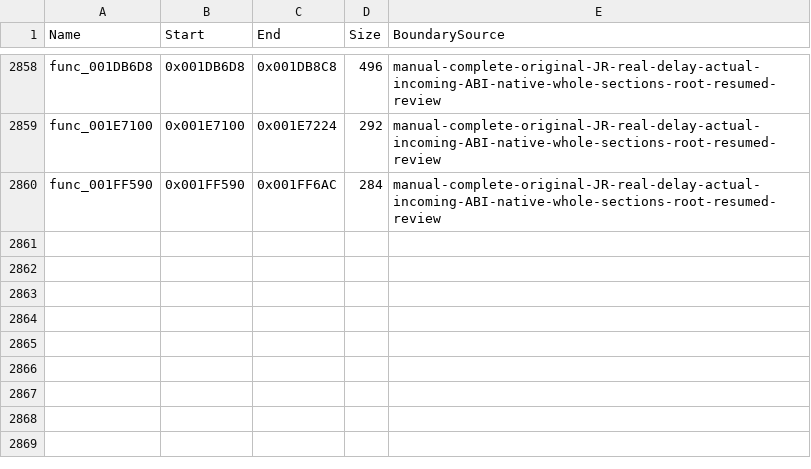
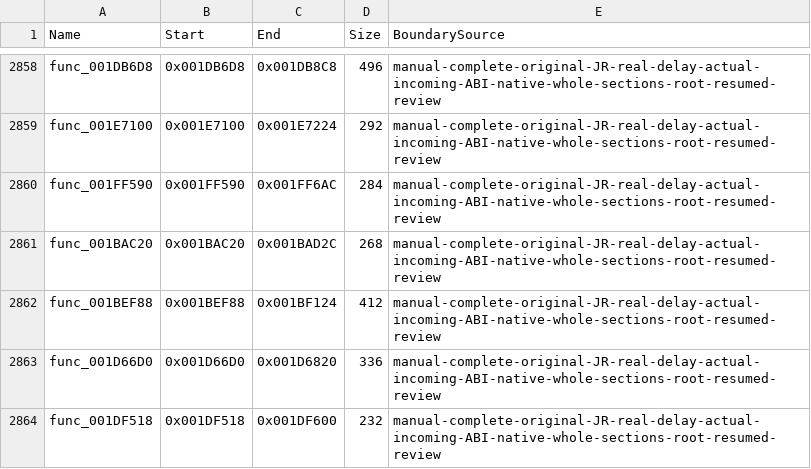
Before and after one commit to NaGaa95/sly3-decomp, a CSV file: config/function_overrides.csv, drawn as a sheet; only a part is shown, gaps mark what is left out.

Commit message:
Recover matching vector align notify, path orient apply, target range check and motion pull apply game_middle functions

```diff
--- a/config/function_overrides.csv
+++ b/config/function_overrides.csv
@@ -2860 +2860,5 @@ func_001E7100,0x001E7100,0x001E7224,292,manual-complete-original-JR-real-delay-a
 func_001FF590,0x001FF590,0x001FF6AC,284,manual-complete-original-JR-real-delay-actual-incoming-ABI-native-whole-sections-root-resumed-review
+func_001BAC20,0x001BAC20,0x001BAD2C,268,manual-complete-original-JR-real-delay-actual-incoming-ABI-native-whole-sections-root-resumed-review
+func_001BEF88,0x001BEF88,0x001BF124,412,manual-complete-original-JR-real-delay-actual-incoming-ABI-native-whole-sections-root-resumed-review
+func_001D66D0,0x001D66D0,0x001D6820,336,manual-complete-original-JR-real-delay-actual-incoming-ABI-native-whole-sections-root-resumed-review
+func_001DF518,0x001DF518,0x001DF600,232,manual-complete-original-JR-real-delay-actual-incoming-ABI-native-whole-sections-root-resumed-review
```
Also changed, not shown: config/functions.csv, config/matched.csv, 6 other files.
